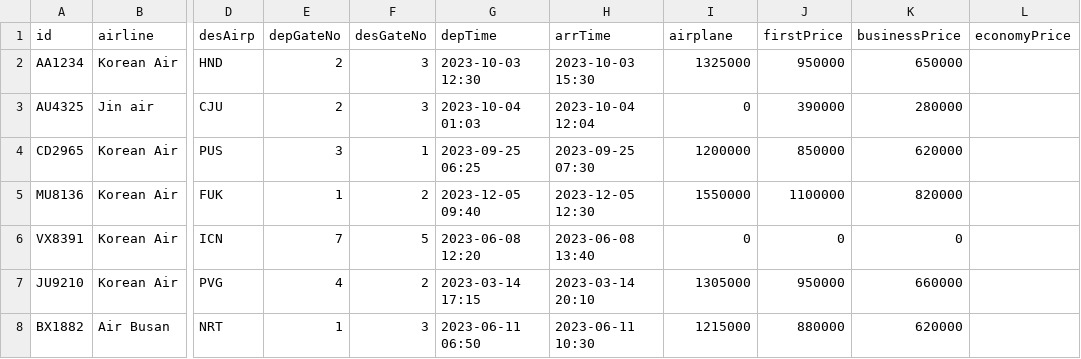
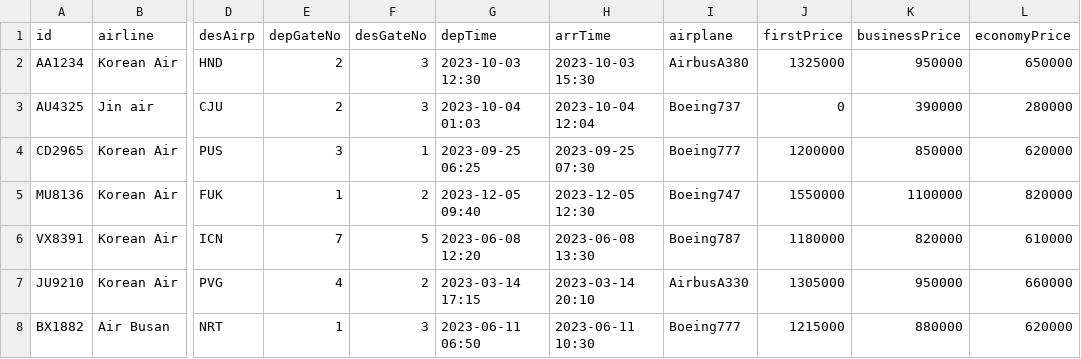
Before and after one commit to seungjoonH/KoreanAir, a CSV file: database/flights.csv, drawn as a sheet; only a part is shown, gaps mark what is left out; the diff covers the shown part only; the diff names each change by its address in the sheet, - before the commit and + after, or states it on an @@ line.

```diff
--- a/database/flights.csv
+++ b/database/flights.csv
-I2 (airplane): 1325000
+I2 (airplane): AirbusA380
-J2 (firstPrice): 950000
+J2 (firstPrice): 1325000
-K2 (businessPrice): 650000
+K2 (businessPrice): 950000
-L2 (economyPrice): (empty)
+L2 (economyPrice): 650000
-I3 (airplane): 0
+I3 (airplane): Boeing737
-J3 (firstPrice): 390000
+J3 (firstPrice): 0
-K3 (businessPrice): 280000
+K3 (businessPrice): 390000
-L3 (economyPrice): (empty)
+L3 (economyPrice): 280000
-I4 (airplane): 1200000
+I4 (airplane): Boeing777
-J4 (firstPrice): 850000
+J4 (firstPrice): 1200000
-K4 (businessPrice): 620000
+K4 (businessPrice): 850000
-L4 (economyPrice): (empty)
+L4 (economyPrice): 620000
-I5 (airplane): 1550000
+I5 (airplane): Boeing747
-J5 (firstPrice): 1100000
+J5 (firstPrice): 1550000
-K5 (businessPrice): 820000
+K5 (businessPrice): 1100000
-L5 (economyPrice): (empty)
+L5 (economyPrice): 820000
-H6 (arrTime): 2023-06-08 13:40
+H6 (arrTime): 2023-06-08 13:30
-I6 (airplane): 0
+I6 (airplane): Boeing787
-J6 (firstPrice): 0
+J6 (firstPrice): 1180000
-K6 (businessPrice): 0
+K6 (businessPrice): 820000
-L6 (economyPrice): (empty)
+L6 (economyPrice): 610000
-I7 (airplane): 1305000
+I7 (airplane): AirbusA330
-J7 (firstPrice): 950000
+J7 (firstPrice): 1305000
-K7 (businessPrice): 660000
+K7 (businessPrice): 950000
-L7 (economyPrice): (empty)
+L7 (economyPrice): 660000
-I8 (airplane): 1215000
+I8 (airplane): Boeing777
-J8 (firstPrice): 880000
+J8 (firstPrice): 1215000
-K8 (businessPrice): 620000
+K8 (businessPrice): 880000
-L8 (economyPrice): (empty)
+L8 (economyPrice): 620000
```
Also changed, not shown: 1 added row and 88 edited cells elsewhere in this file, 1 other file.
